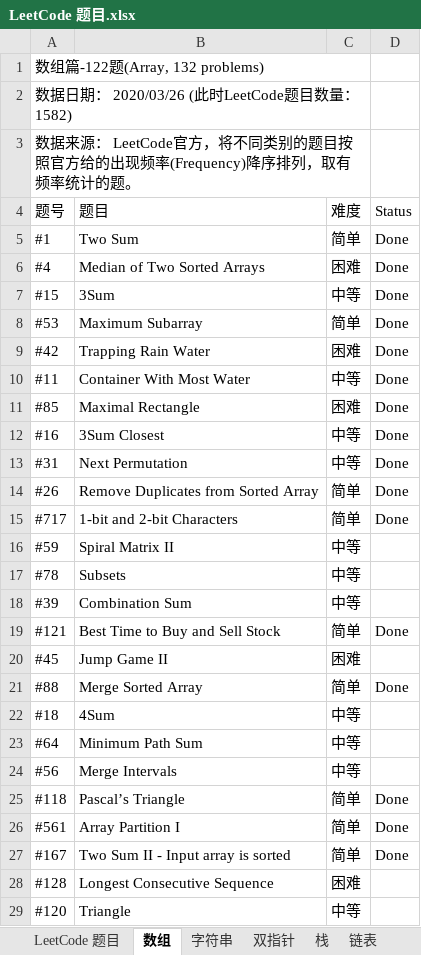
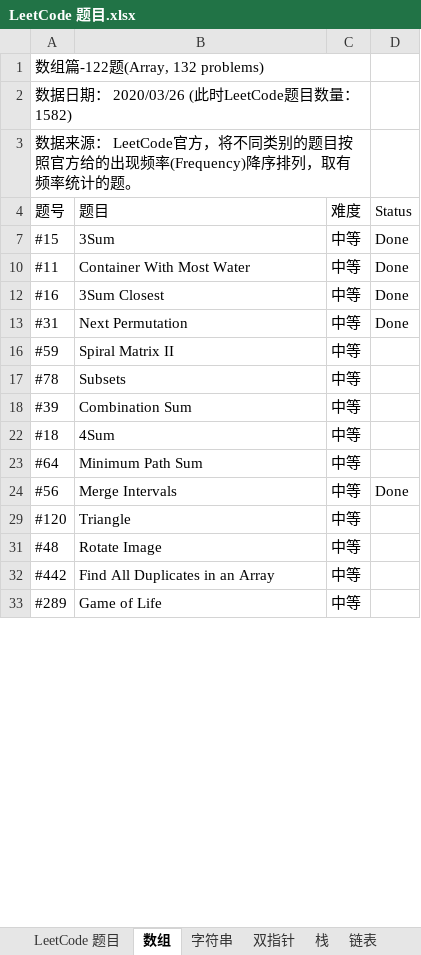
Before and after one commit to unwindfly/GitStudy, an Excel workbook: LeetCode 题目.xlsx, sheet 数组, drawn as a sheet; only a part is shown; the shorter side is filled out with more unchanged rows; values as stored, in another font and other column widths than the file's, no cell formats; charts and pictures and conditional formats not drawn; the diff covers the shown part only; the diff names each change by its address in the sheet, - before the commit and + after, or states it on an @@ line.

```diff
--- a/LeetCode 题目.xlsx (sheet 数组)
+++ b/LeetCode 题目.xlsx (sheet 数组)
@@ row 5 hidden: #1 | Two Sum | 简单 | Done @@
@@ row 6 hidden: #4 | Median of Two Sorted Arrays | 困难 | Done @@
@@ row 8 hidden: #53 | Maximum Subarray | 简单 | Done @@
@@ row 9 hidden: #42 | Trapping Rain Water | 困难 | Done @@
@@ row 11 hidden: #85 | Maximal Rectangle | 困难 | Done @@
@@ row 14 hidden: #26 | Remove Duplicates from Sorted Array | 简单 | Done @@
@@ row 15 hidden: #717 | 1-bit and 2-bit Characters | 简单 | Done @@
@@ row 19 hidden: #121 | Best Time to Buy and Sell Stock | 简单 | Done @@
@@ row 20 hidden: #45 | Jump Game II | 困难 @@
@@ row 21 hidden: #88 | Merge Sorted Array | 简单 | Done @@
-D24 (Status): (empty)
+D24 (Status): Done
@@ row 25 hidden: #118 | Pascal’s Triangle | 简单 | Done @@
@@ row 26 hidden: #561 | Array Partition I | 简单 | Done @@
@@ row 27 hidden: #167 | Two Sum II - Input array is sorted | 简单 | Done @@
@@ row 28 hidden: #128 | Longest Consecutive Sequence | 困难 @@
```
Also changed, not shown: 6 removed rows, 41 hidden or unhidden rows and 10 edited cells elsewhere in this sheet, sheet 字符串, sheet 动态规划, sheet 哈希表, sheet LeetCode 题目, sheet 二分搜索, sheet 栈, 12 more sheets, cell formats, hidden cells, charts or pictures.
